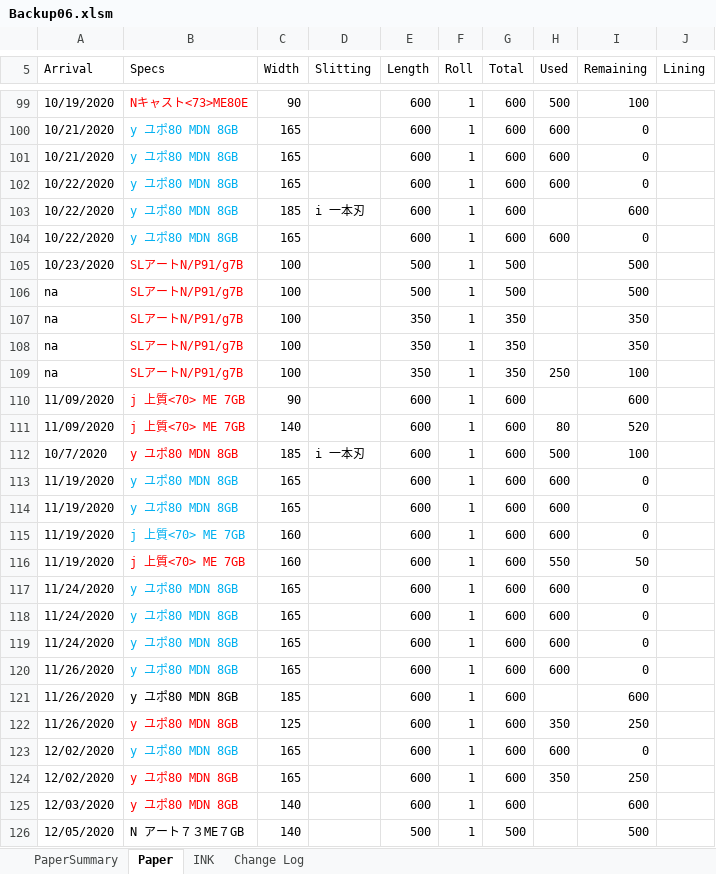
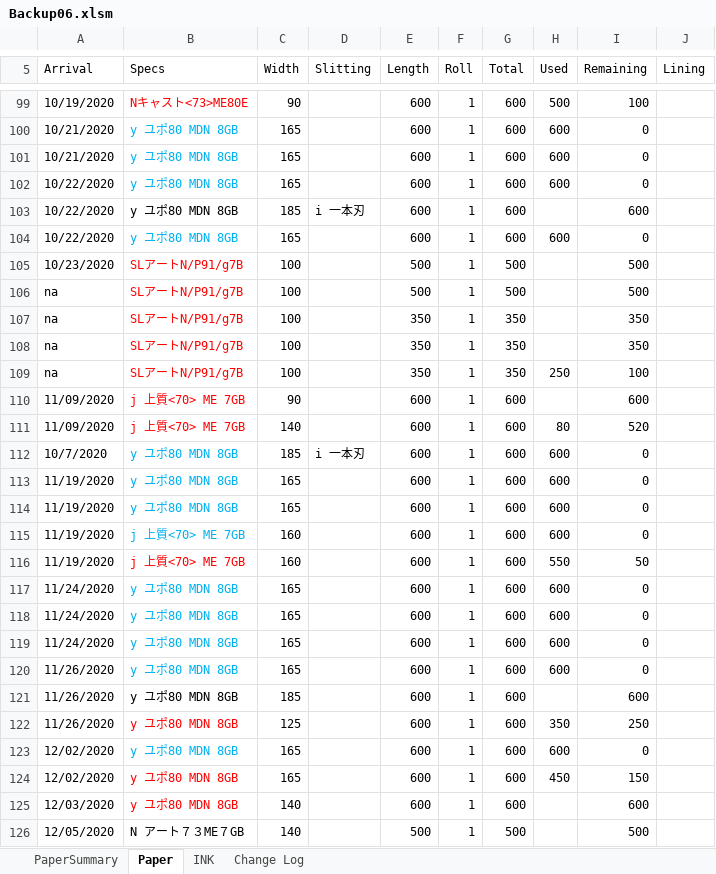
Before and after one commit to vicktor9450/demoSKU, an Excel workbook: Backup06.xlsm, sheet Paper, drawn as a sheet; only a part is shown, gaps mark what is left out; values as stored, in another font and other column widths than the file's, no borders; charts and pictures and table styles not drawn; the diff names each change by its address in the sheet, - before the commit and + after, or states it on an @@ line.

Commit message:
sd

```diff
--- a/Backup06.xlsm (sheet Paper)
+++ b/Backup06.xlsm (sheet Paper)
-B103 text colour: #00B0F0
+B103 text colour: black
-B112 text colour: #FF0000
+B112 text colour: #00B0F0
-H112 (Used): 500
+H112 (Used): 600
-I112 (Remaining): 100
+I112 (Remaining): 0
-H124 (Used): 350
+H124 (Used): 450
-I124 (Remaining): 250
+I124 (Remaining): 150
```
Also changed, not shown: sheet PaperSummary.
